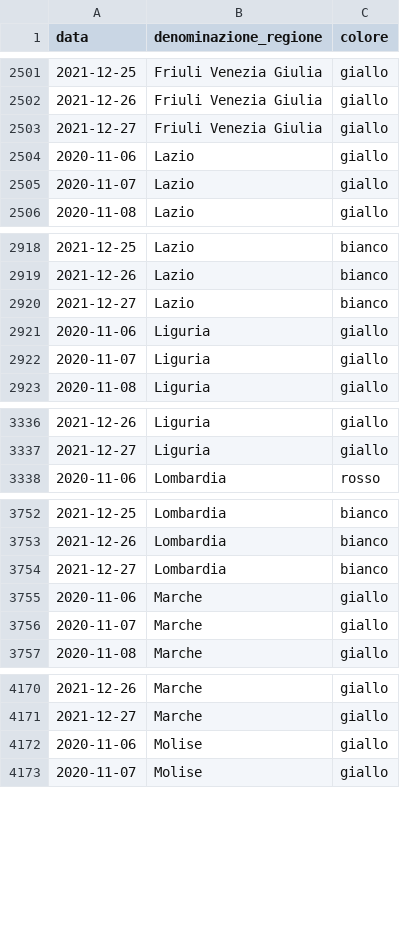
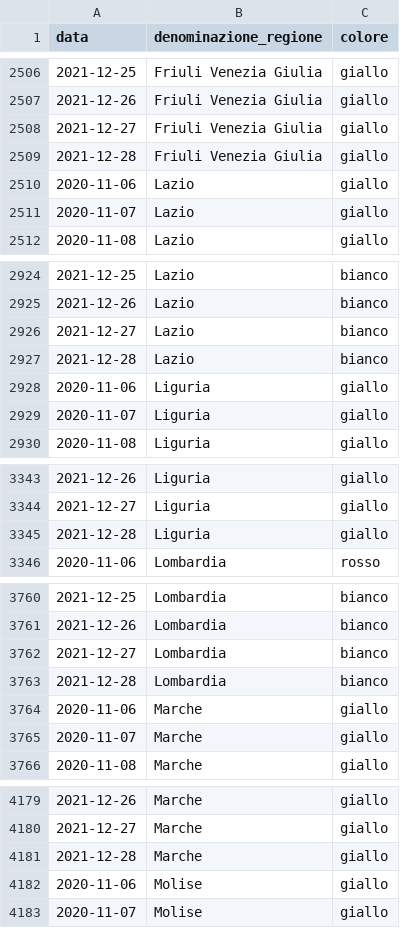
Before and after one commit to imcatta/restrizioni_regionali_covid, a CSV file: dataset.csv, drawn as a sheet; only a part is shown, gaps mark what is left out; the diff covers the shown part only.

```diff
--- a/dataset.csv
+++ b/dataset.csv
@@ -2503,2 +2508,3 @@ data,denominazione_regione,colore
 2021-12-27,Friuli Venezia Giulia,giallo
+2021-12-28,Friuli Venezia Giulia,giallo
 2020-11-06,Lazio,giallo
@@ -2920,2 +2926,3 @@ data,denominazione_regione,colore
 2021-12-27,Lazio,bianco
+2021-12-28,Lazio,bianco
 2020-11-06,Liguria,giallo
@@ -3337,2 +3344,3 @@ data,denominazione_regione,colore
 2021-12-27,Liguria,giallo
+2021-12-28,Liguria,giallo
 2020-11-06,Lombardia,rosso
@@ -3754,2 +3762,3 @@ data,denominazione_regione,colore
 2021-12-27,Lombardia,bianco
+2021-12-28,Lombardia,bianco
 2020-11-06,Marche,giallo
@@ -4171,2 +4180,3 @@ data,denominazione_regione,colore
 2021-12-27,Marche,giallo
+2021-12-28,Marche,giallo
 2020-11-06,Molise,giallo
```
Also changed, not shown: 16 added rows elsewhere in this file.
